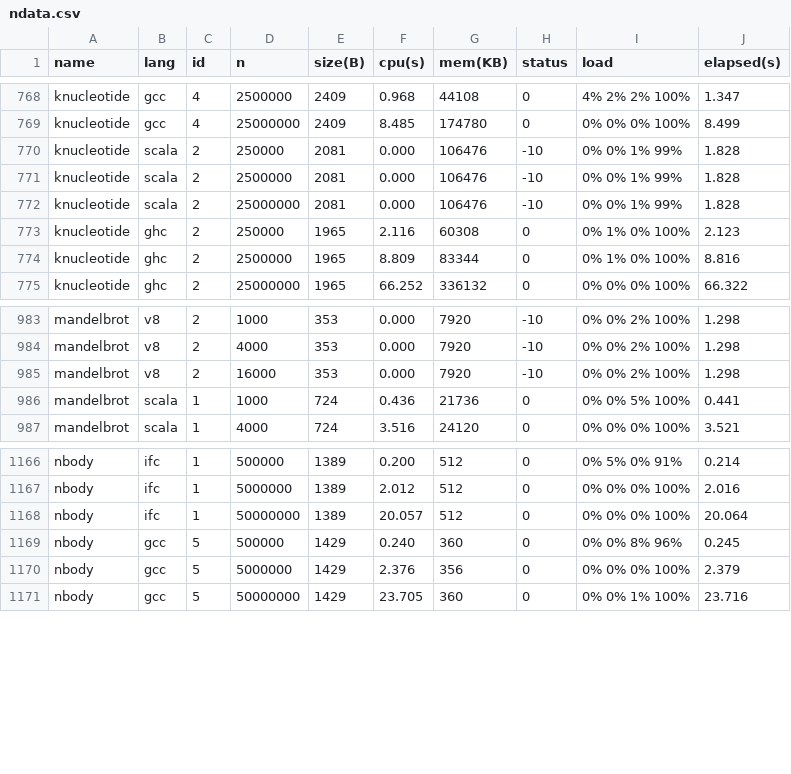
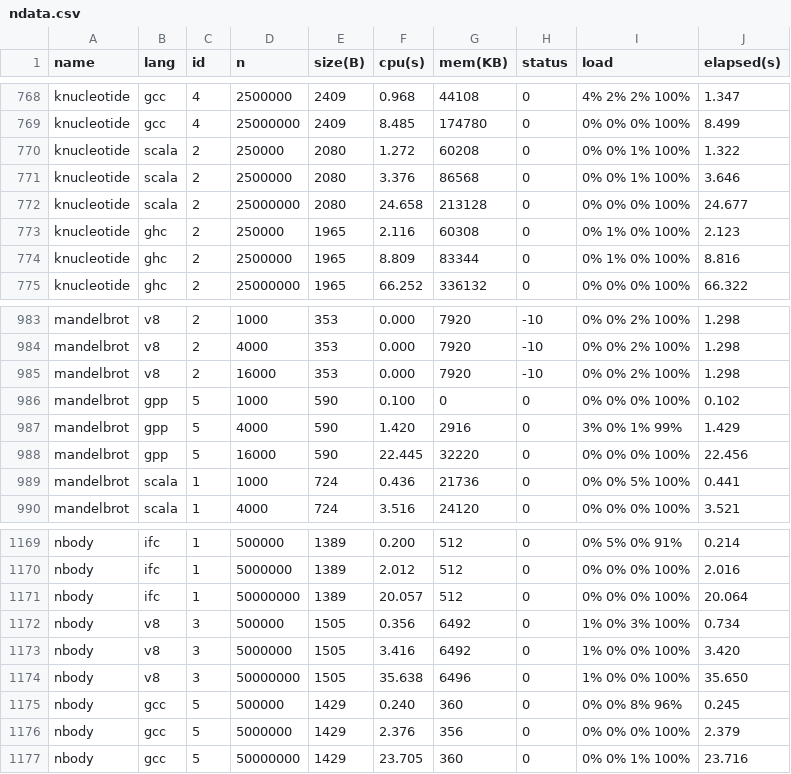
Before and after one commit to Dundee/benchmarksgame, a CSV file: website/websites/u64/data/ndata.csv, drawn as a sheet; only a part is shown, gaps mark what is left out.

```diff
--- a/website/websites/u64/data/ndata.csv
+++ b/website/websites/u64/data/ndata.csv
@@ -769,5 +769,5 @@ knucleotide,gcc,4,2500000,2409,0.968,44108,0,4% 2% 2% 100%,1.347
 knucleotide,gcc,4,25000000,2409,8.485,174780,0,0% 0% 0% 100%,8.499
-knucleotide,scala,2,250000,2081,0.000,106476,-10,0% 0% 1% 99%,1.828
-knucleotide,scala,2,2500000,2081,0.000,106476,-10,0% 0% 1% 99%,1.828
-knucleotide,scala,2,25000000,2081,0.000,106476,-10,0% 0% 1% 99%,1.828
+knucleotide,scala,2,250000,2080,1.272,60208,0,0% 0% 1% 100%,1.322
+knucleotide,scala,2,2500000,2080,3.376,86568,0,0% 0% 1% 100%,3.646
+knucleotide,scala,2,25000000,2080,24.658,213128,0,0% 0% 0% 100%,24.677
 knucleotide,ghc,2,250000,1965,2.116,60308,0,0% 1% 0% 100%,2.123
@@ -985,2 +985,5 @@ mandelbrot,v8,2,4000,353,0.000,7920,-10,0% 0% 2% 100%,1.298
 mandelbrot,v8,2,16000,353,0.000,7920,-10,0% 0% 2% 100%,1.298
+mandelbrot,gpp,5,1000,590,0.100,0,0,0% 0% 0% 100%,0.102
+mandelbrot,gpp,5,4000,590,1.420,2916,0,3% 0% 1% 99%,1.429
+mandelbrot,gpp,5,16000,590,22.445,32220,0,0% 0% 0% 100%,22.456
 mandelbrot,scala,1,1000,724,0.436,21736,0,0% 0% 5% 100%,0.441
@@ -1168,2 +1171,5 @@ nbody,ifc,1,5000000,1389,2.012,512,0,0% 0% 0% 100%,2.016
 nbody,ifc,1,50000000,1389,20.057,512,0,0% 0% 0% 100%,20.064
+nbody,v8,3,500000,1505,0.356,6492,0,1% 0% 3% 100%,0.734
+nbody,v8,3,5000000,1505,3.416,6492,0,1% 0% 0% 100%,3.420
+nbody,v8,3,50000000,1505,35.638,6496,0,1% 0% 0% 100%,35.650
 nbody,gcc,5,500000,1429,0.240,360,0,0% 0% 8% 96%,0.245
```
Also changed, not shown: website/websites/u64/data/data.csv, website/websites/u64q/data/data.csv, 17 other files.
